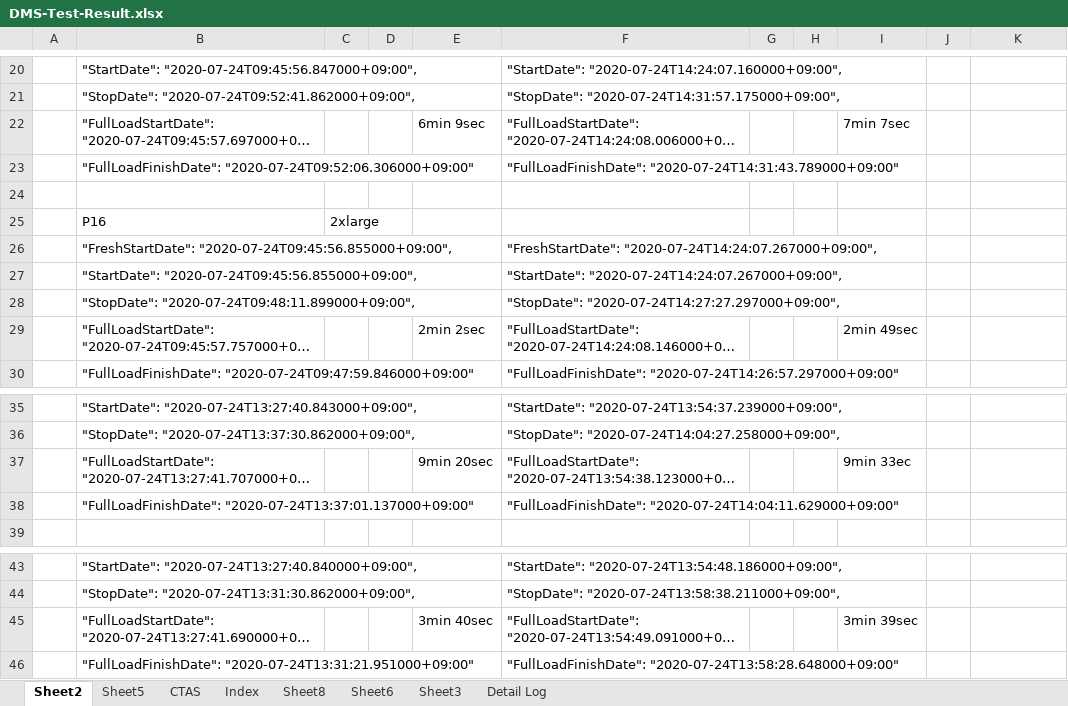
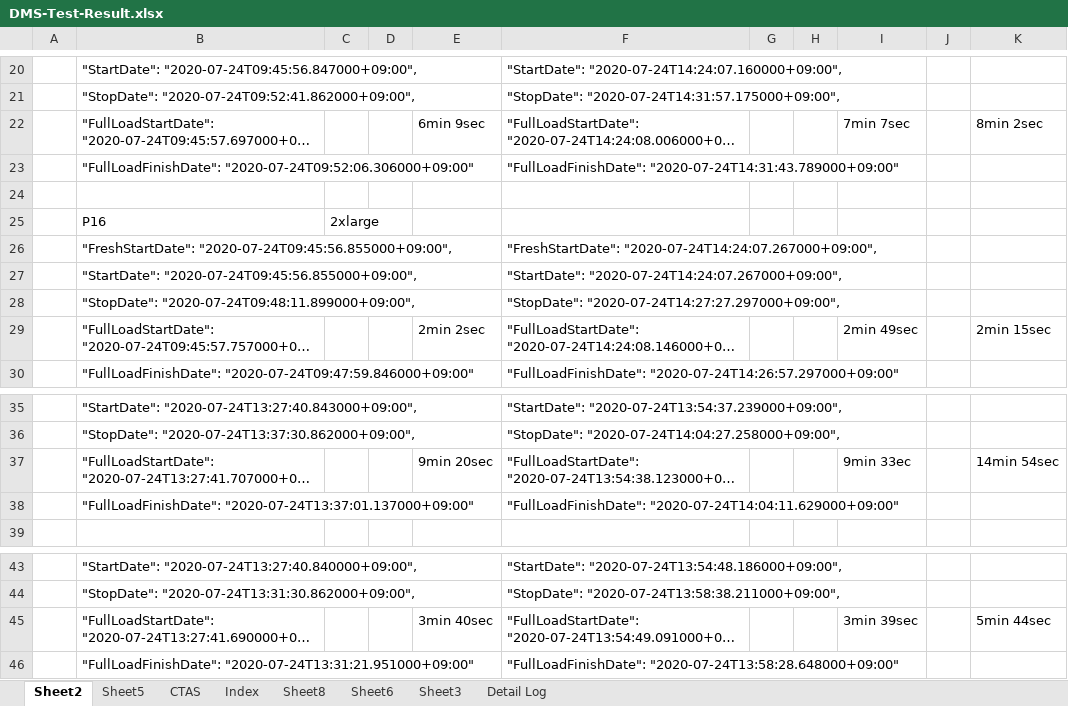
Before and after one commit to kiwonyoon0701/CloudFormation, an Excel workbook: DMS-Test-Result.xlsx, sheet Sheet2, drawn as a sheet; only a part is shown, gaps mark what is left out; long unchanged cells end in …; values as stored, in another font and other column widths than the file's, no borders; the diff names each change by its address in the sheet, - before the commit and + after, or states it on an @@ line.

```diff
--- a/DMS-Test-Result.xlsx (sheet Sheet2)
+++ b/DMS-Test-Result.xlsx (sheet Sheet2)
-K22: (empty)
+K22: 8min 2sec
-K29: (empty)
+K29: 2min 15sec
-K37: (empty)
+K37: 14min 54sec
-K45: (empty)
+K45: 5min 44sec
```
Also changed, not shown: 6 other files.
